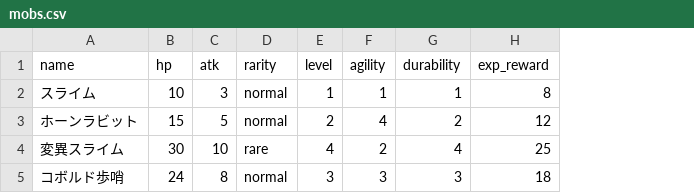
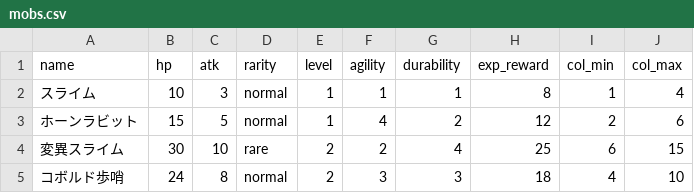
Before and after one commit to gudetama097723/SAW, a CSV file: db/seeds/mobs.csv, drawn as a sheet; the diff names each change by its address in the sheet, - before the commit and + after, or states it on an @@ line.

```diff
--- a/db/seeds/mobs.csv
+++ b/db/seeds/mobs.csv
+column I (col_min), rows 2-5: 1 | 2 | 6 | 4
+column J (col_max), rows 2-5: 4 | 6 | 15 | 10
-E3 (level): 2
+E3 (level): 1
-E4 (level): 4
+E4 (level): 2
-E5 (level): 3
+E5 (level): 2
```
Also changed, not shown: 20 other files.
